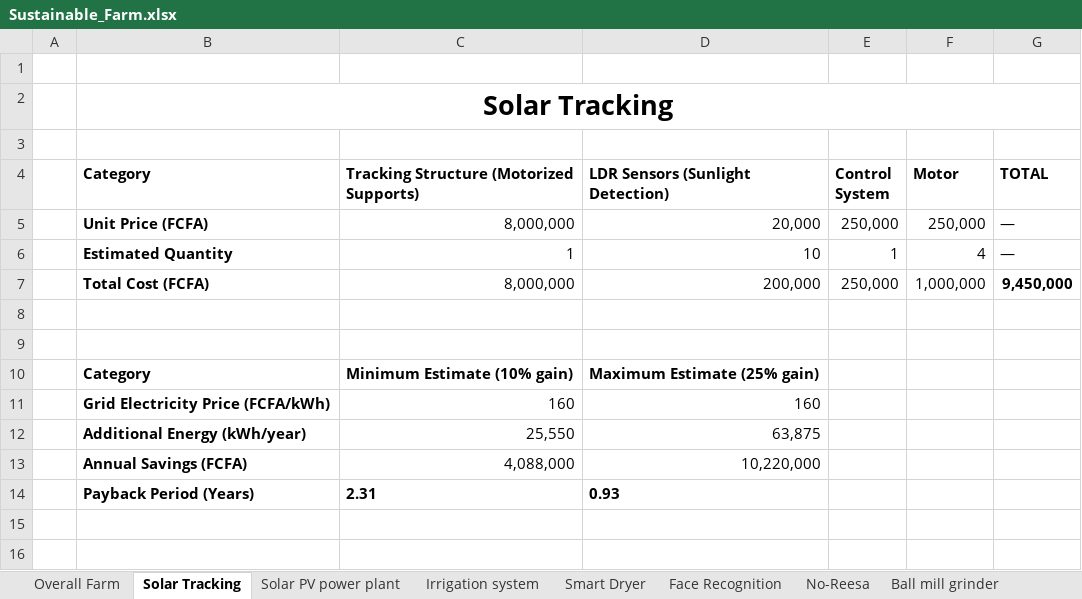
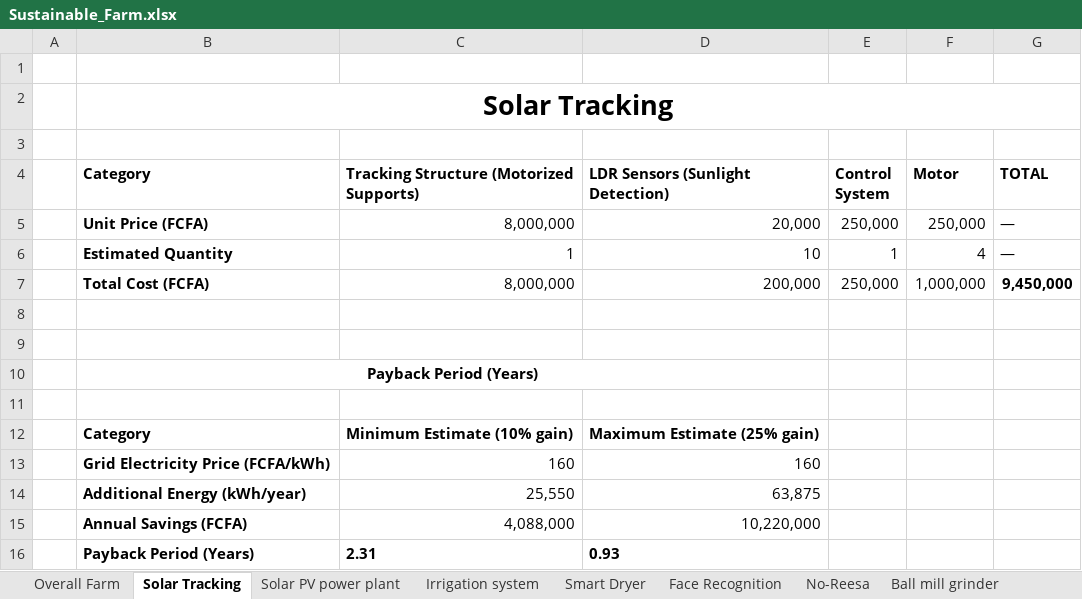
Before and after one commit to koumbo/Excellence-Program, an Excel workbook: Sustainable_Farm.xlsx, sheet Solar Tracking, drawn as a sheet; values as stored, in another font and other column widths than the file's, no borders; table styles not drawn; the diff names each change by its address in the sheet, - before the commit and + after, or states it on an @@ line.

```diff
--- a/Sustainable_Farm.xlsx (sheet Solar Tracking)
+++ b/Sustainable_Farm.xlsx (sheet Solar Tracking)
+row 10:  | Payback Period (Years)
+row 11: (empty)
```
Also changed, not shown: sheet Solar PV power plant, sheet Overall Farm, formulas that keep their value.
